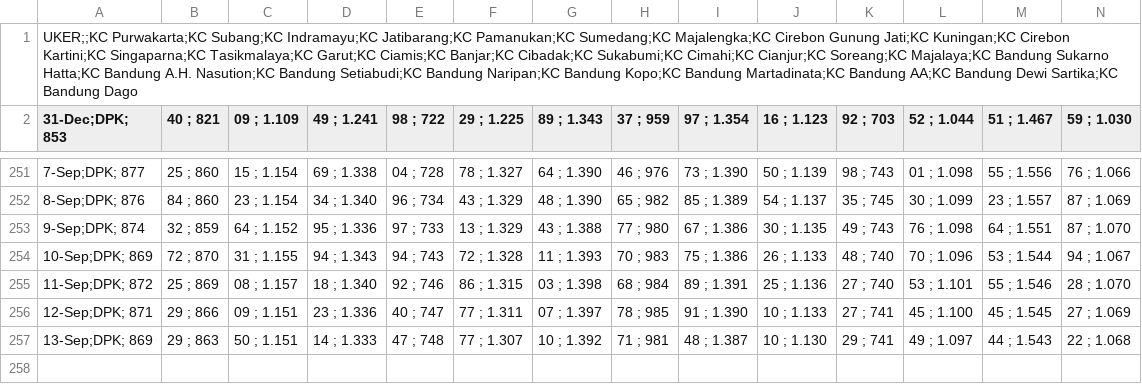
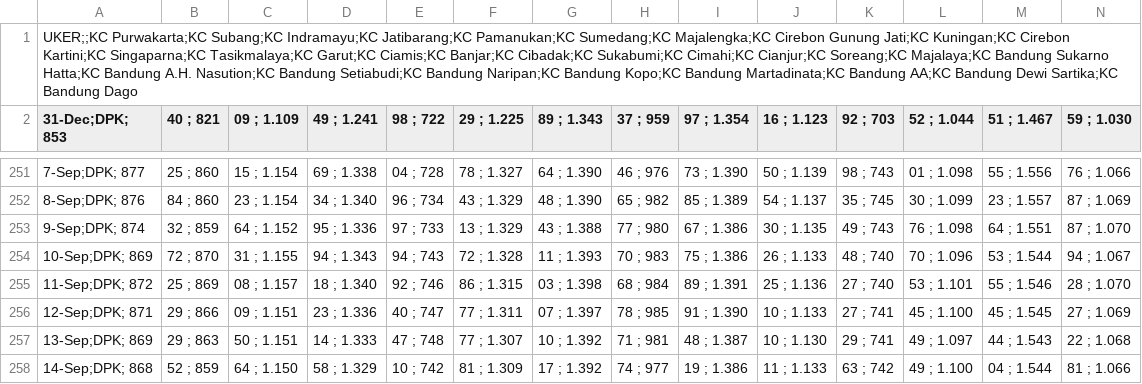
Before and after one commit to alganii14/grafik, a CSV file: csv mikro/dpk.csv, drawn as a sheet; only a part is shown, gaps mark what is left out; rows hold the shown columns only; the diff names each change by its address in the sheet, - before the commit and + after, or states it on an @@ line.

Commit message:
Update csv kcp, konsol, mikro, ritel untuk tanggal 14 September

```diff
--- a/csv mikro/dpk.csv
+++ b/csv mikro/dpk.csv
+row 258: 14-Sep;DPK; 868 | 52 ; 859 | 64 ; 1.150 | 58 ; 1.329 | 10 ; 742 | 81 ; 1.309 | 17 ; 1.392 | 74 ; 977 | 19 ; 1.386 | 11 ; 1.133 | 63 ; 742 | 49 ; 1.100 | 04 ; 1.544 | 81 ; 1.066
```
Also changed, not shown: csv kcp/casa.csv, csv kcp/dpk.csv, 17 other files.
